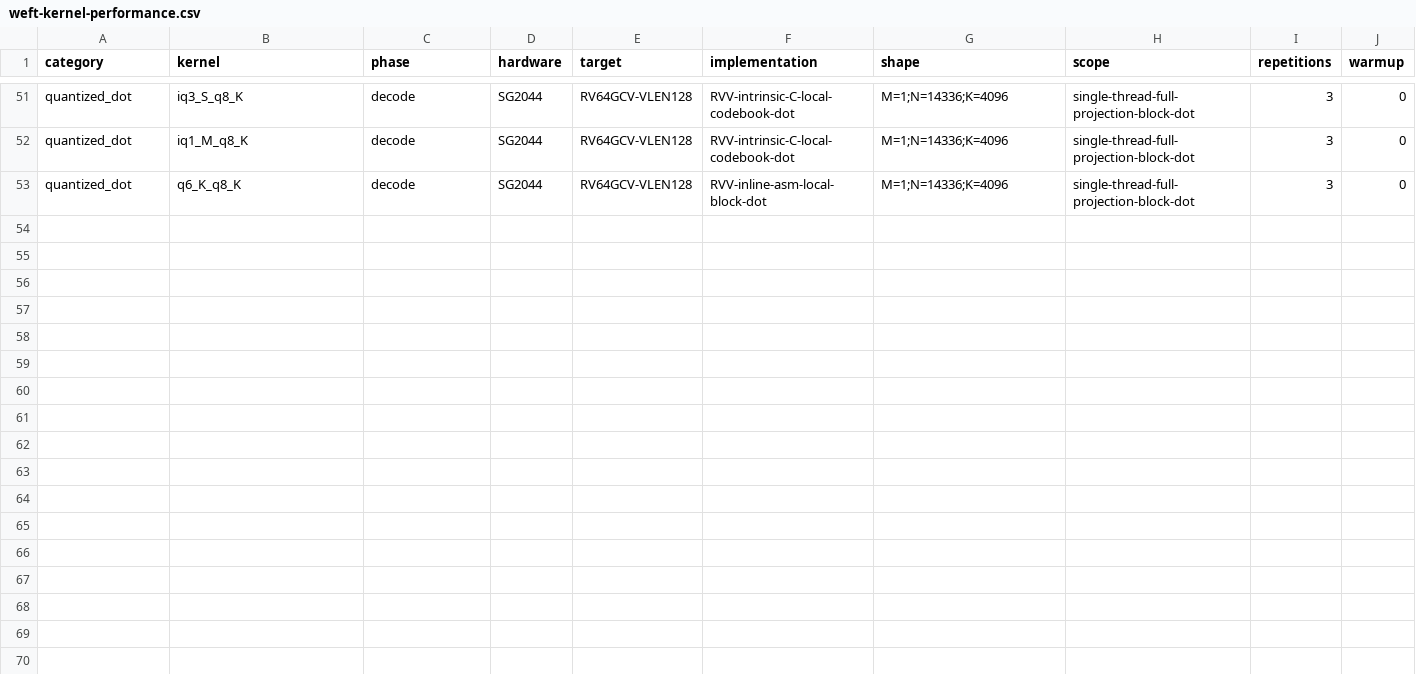
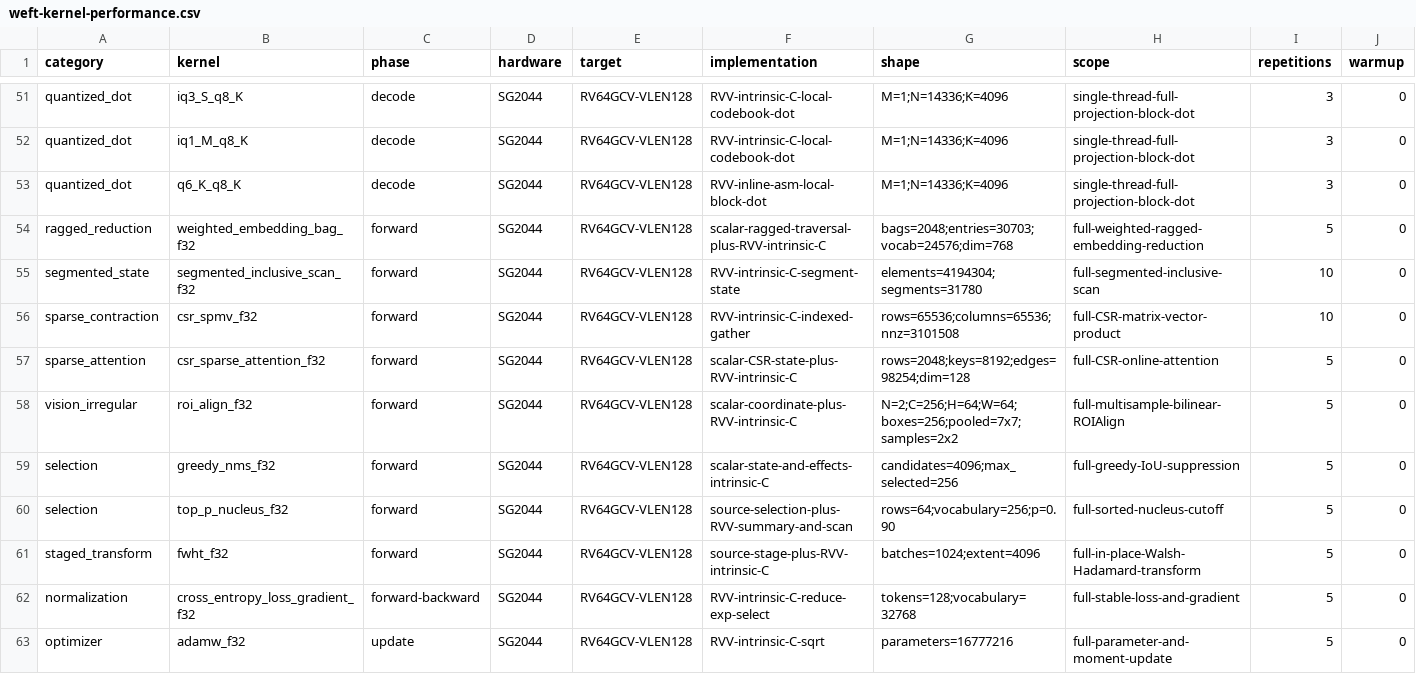
Before and after one commit to zzyu5/Weft, a CSV file: report/weft-kernel-performance.csv, drawn as a sheet; only a part is shown, gaps mark what is left out; rows hold the shown columns only; the diff names each change by its address in the sheet, - before the commit and + after, or states it on an @@ line.

```diff
--- a/report/weft-kernel-performance.csv
+++ b/report/weft-kernel-performance.csv
+row 54: ragged_reduction | weighted_embedding_bag_f32 | forward | SG2044 | RV64GCV-VLEN128 | scalar-ragged-traversal-plus-RVV-intrinsic-C | bags=2048;entries=30703;vocab=24576;dim=768 | full-weighted-ragged-embedding-reduction | 5 | 0
+row 55: segmented_state | segmented_inclusive_scan_f32 | forward | SG2044 | RV64GCV-VLEN128 | RVV-intrinsic-C-segment-state | elements=4194304;segments=31780 | full-segmented-inclusive-scan | 10 | 0
+row 56: sparse_contraction | csr_spmv_f32 | forward | SG2044 | RV64GCV-VLEN128 | RVV-intrinsic-C-indexed-gather | rows=65536;columns=65536;nnz=3101508 | full-CSR-matrix-vector-product | 10 | 0
+row 57: sparse_attention | csr_sparse_attention_f32 | forward | SG2044 | RV64GCV-VLEN128 | scalar-CSR-state-plus-RVV-intrinsic-C | rows=2048;keys=8192;edges=98254;dim=128 | full-CSR-online-attention | 5 | 0
+row 58: vision_irregular | roi_align_f32 | forward | SG2044 | RV64GCV-VLEN128 | scalar-coordinate-plus-RVV-intrinsic-C | N=2;C=256;H=64;W=64;boxes=256;pooled=7x7;samples=2x2 | full-multisample-bilinear-ROIAlign | 5 | 0
+row 59: selection | greedy_nms_f32 | forward | SG2044 | RV64GCV-VLEN128 | scalar-state-and-effects-intrinsic-C | candidates=4096;max_selected=256 | full-greedy-IoU-suppression | 5 | 0
+row 60: selection | top_p_nucleus_f32 | forward | SG2044 | RV64GCV-VLEN128 | source-selection-plus-RVV-summary-and-scan | rows=64;vocabulary=256;p=0.90 | full-sorted-nucleus-cutoff | 5 | 0
+row 61: staged_transform | fwht_f32 | forward | SG2044 | RV64GCV-VLEN128 | source-stage-plus-RVV-intrinsic-C | batches=1024;extent=4096 | full-in-place-Walsh-Hadamard-transform | 5 | 0
+row 62: normalization | cross_entropy_loss_gradient_f32 | forward-backward | SG2044 | RV64GCV-VLEN128 | RVV-intrinsic-C-reduce-exp-select | tokens=128;vocabulary=32768 | full-stable-loss-and-gradient | 5 | 0
+row 63: optimizer | adamw_f32 | update | SG2044 | RV64GCV-VLEN128 | RVV-intrinsic-C-sqrt | parameters=16777216 | full-parameter-and-moment-update | 5 | 0
```
Also changed, not shown: 1 other file.
